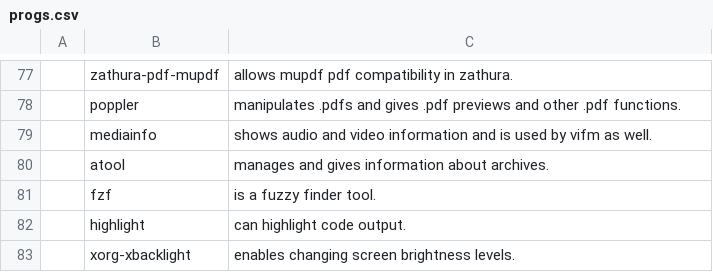
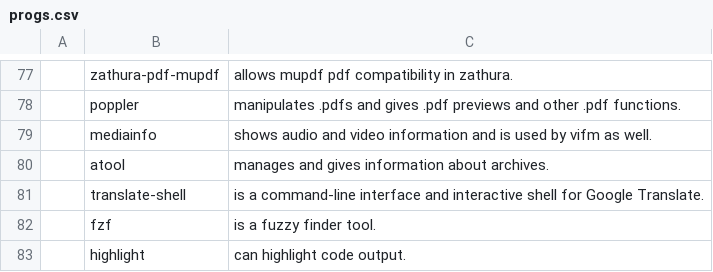
Before and after one commit to mrkatebzadeh/Siarch, a CSV file: progs.csv, drawn as a sheet; only a part is shown, gaps mark what is left out; the shorter side is filled out with more unchanged rows; the diff names each change by its address in the sheet, - before the commit and + after, or states it on an @@ line.

Commit message:
 Added a simple translation script

```diff
--- a/progs.csv
+++ b/progs.csv
+row 81:  | translate-shell | is a command-line interface and interactive shell for Google Translate.
```
Also changed, not shown: 1 other file.
